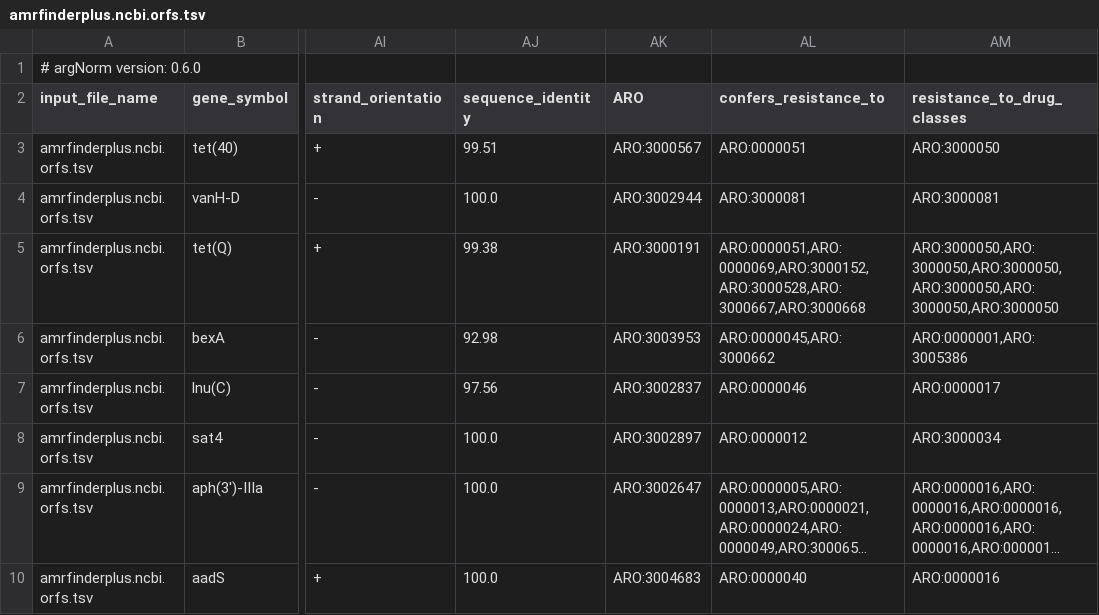
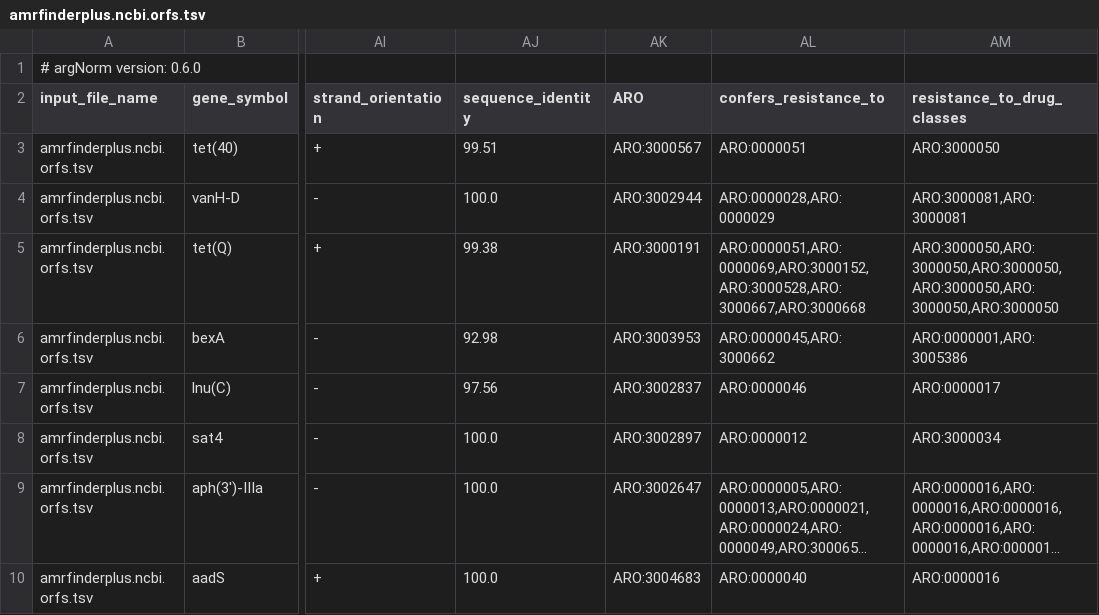
Before and after one commit to BigDataBiology/argNorm, a TSV file: outputs/hamronized/amrfinderplus.ncbi.orfs.tsv, drawn as a sheet; only a part is shown, gaps mark what is left out; long unchanged cells end in …; the diff names each change by its address in the sheet, - before the commit and + after, or states it on an @@ line.

```diff
--- a/outputs/hamronized/amrfinderplus.ncbi.orfs.tsv
+++ b/outputs/hamronized/amrfinderplus.ncbi.orfs.tsv
-AL4 (confers_resistance_to): ARO:3000081
+AL4 (confers_resistance_to): ARO:0000028,ARO:0000029
-AM4 (resistance_to_drug_classes): ARO:3000081
+AM4 (resistance_to_drug_classes): ARO:3000081,ARO:3000081
```
Also changed, not shown: outputs/hamronized/abricate.argannot.tsv, outputs/hamronized/abricate.ncbi.tsv, 9 other files.
